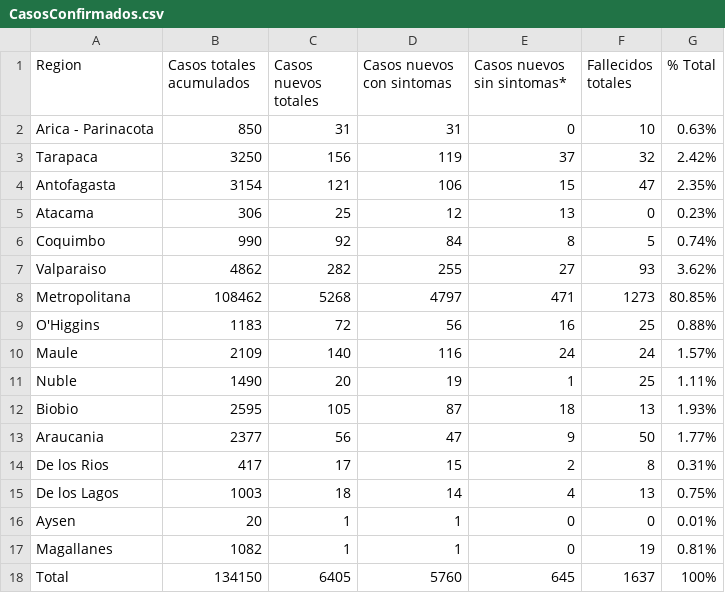
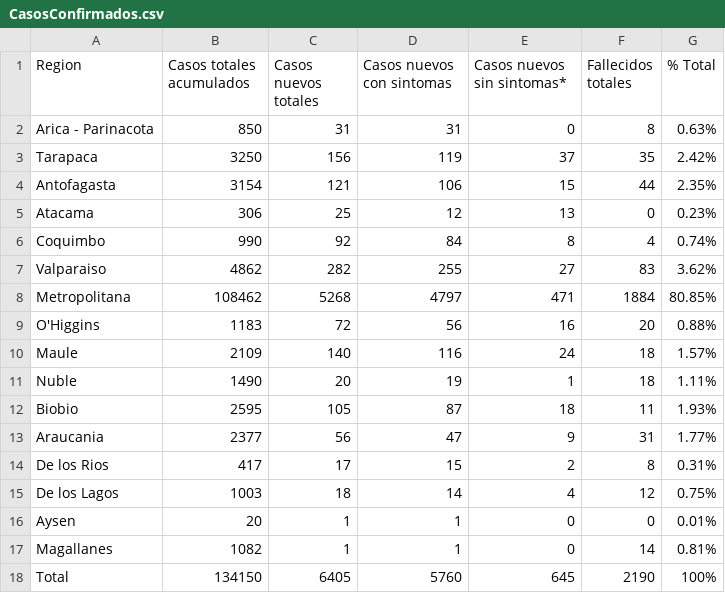
Before and after one commit to jaguridi/Datos-COVID19, a CSV file: input/ReporteDiario/CasosConfirmados.csv, drawn as a sheet.

Commit message:
some typos fixed

```diff
--- a/input/ReporteDiario/CasosConfirmados.csv
+++ b/input/ReporteDiario/CasosConfirmados.csv
@@ -1,18 +1,18 @@
 Region,Casos totales acumulados,Casos nuevos totales,Casos nuevos con sintomas,Casos nuevos sin sintomas*,Fallecidos totales,% Total
-Arica - Parinacota,850,31,31,0,10,0.63%
-Tarapaca,3250,156,119,37,32,2.42%
-Antofagasta,3154,121,106,15,47,2.35%
+Arica - Parinacota,850,31,31,0,8,0.63%
+Tarapaca,3250,156,119,37,35,2.42%
+Antofagasta,3154,121,106,15,44,2.35%
 Atacama,306,25,12,13,0,0.23%
-Coquimbo,990,92,84,8,5,0.74%
-Valparaiso,4862,282,255,27,93,3.62%
-Metropolitana,108462,5268,4797,471,1273,80.85%
-O'Higgins,1183,72,56,16,25,0.88%
-Maule,2109,140,116,24,24,1.57%
-Nuble,1490,20,19,1,25,1.11%
-Biobio,2595,105,87,18,13,1.93%
-Araucania,2377,56,47,9,50,1.77%
+Coquimbo,990,92,84,8,4,0.74%
+Valparaiso,4862,282,255,27,83,3.62%
+Metropolitana,108462,5268,4797,471,1884,80.85%
+O'Higgins,1183,72,56,16,20,0.88%
+Maule,2109,140,116,24,18,1.57%
+Nuble,1490,20,19,1,18,1.11%
+Biobio,2595,105,87,18,11,1.93%
+Araucania,2377,56,47,9,31,1.77%
 De los Rios,417,17,15,2,8,0.31%
-De los Lagos,1003,18,14,4,13,0.75%
+De los Lagos,1003,18,14,4,12,0.75%
 Aysen,20,1,1,0,0,0.01%
-Magallanes,1082,1,1,0,19,0.81%
-Total,134150,6405,5760,645,1637,100%
+Magallanes,1082,1,1,0,14,0.81%
+Total,134150,6405,5760,645,2190,100%
```
